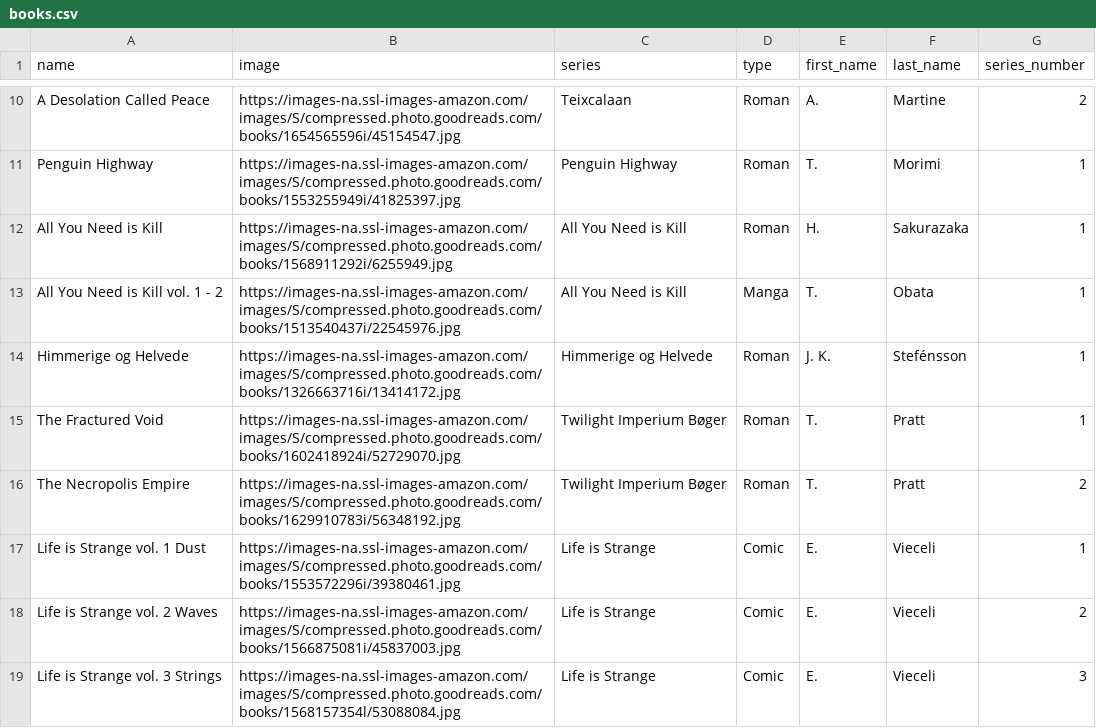
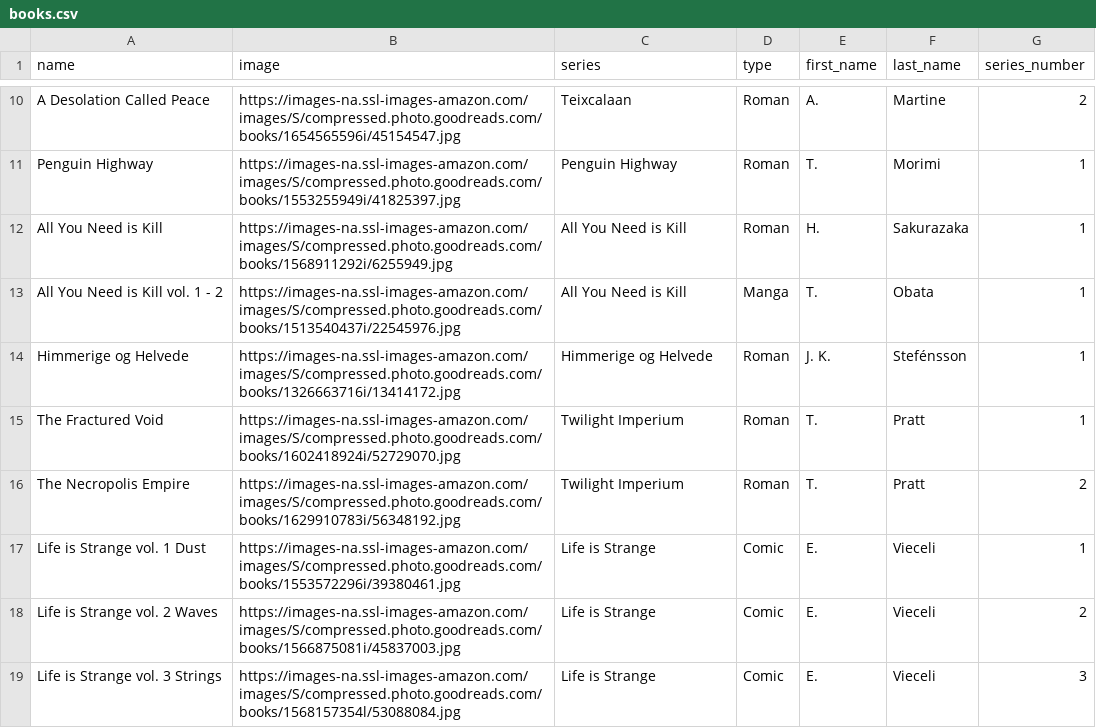
Before and after one commit to Ok4a/ok4a.github.io, a CSV file: CSV/books.csv, drawn as a sheet; only a part is shown, gaps mark what is left out.

Commit message:
Update books.csv

```diff
--- a/CSV/books.csv
+++ b/CSV/books.csv
@@ -14,4 +14,4 @@ All You Need is Kill vol. 1 - 2;https://images-na.ssl-images-amazon.com/images/S
 Himmerige og Helvede;https://images-na.ssl-images-amazon.com/images/S/compressed.photo.goodreads.com/books/1326663716i/13414172.jpg;Himmerige og Helvede;Roman;J. K.;Stefénsson;1
-The Fractured Void;https://images-na.ssl-images-amazon.com/images/S/compressed.photo.goodreads.com/books/1602418924i/52729070.jpg;Twilight Imperium Bøger;Roman;T.;Pratt;1
-The Necropolis Empire;https://images-na.ssl-images-amazon.com/images/S/compressed.photo.goodreads.com/books/1629910783i/56348192.jpg;Twilight Imperium Bøger;Roman;T.;Pratt;2
+The Fractured Void;https://images-na.ssl-images-amazon.com/images/S/compressed.photo.goodreads.com/books/1602418924i/52729070.jpg;Twilight Imperium;Roman;T.;Pratt;1
+The Necropolis Empire;https://images-na.ssl-images-amazon.com/images/S/compressed.photo.goodreads.com/books/1629910783i/56348192.jpg;Twilight Imperium;Roman;T.;Pratt;2
 Life is Strange vol. 1 Dust;https://images-na.ssl-images-amazon.com/images/S/compressed.photo.goodreads.com/books/1553572296i/39380461.jpg;Life is Strange;Comic;E.;Vieceli;1
```
